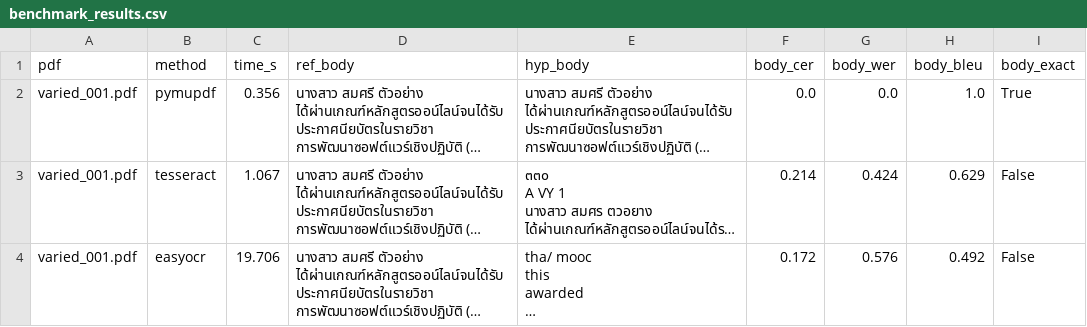
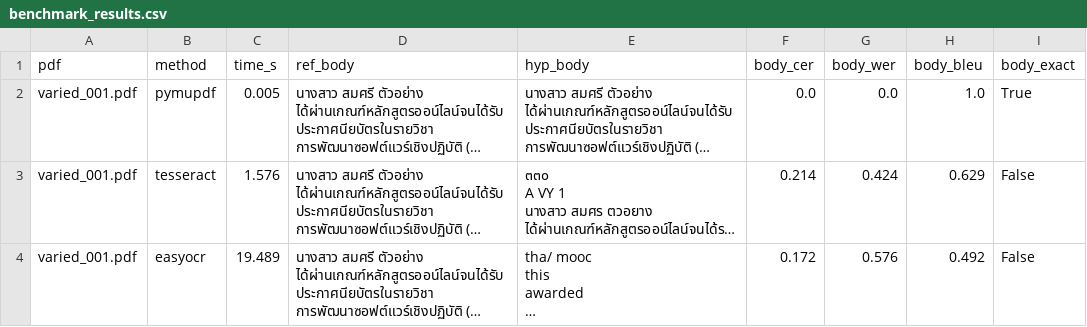
Before and after one commit to AphiwitPluemchit/Backend-Bluelock-007, a CSV file: ocr/pdf_generator/benchmark_results.csv, drawn as a sheet; only a part is shown; long unchanged cells end in …; the diff covers the shown part only; the diff names each change by its address in the sheet, - before the commit and + after, or states it on an @@ line.

```diff
--- a/ocr/pdf_generator/benchmark_results.csv
+++ b/ocr/pdf_generator/benchmark_results.csv
-C2 (time_s): 0.356
+C2 (time_s): 0.005
-C3 (time_s): 1.067
+C3 (time_s): 1.576
-C4 (time_s): 19.706
+C4 (time_s): 19.489
```
Also changed, not shown: 2 added rows, 2 removed rows and 2 edited cells elsewhere in this file, 5 other files.
